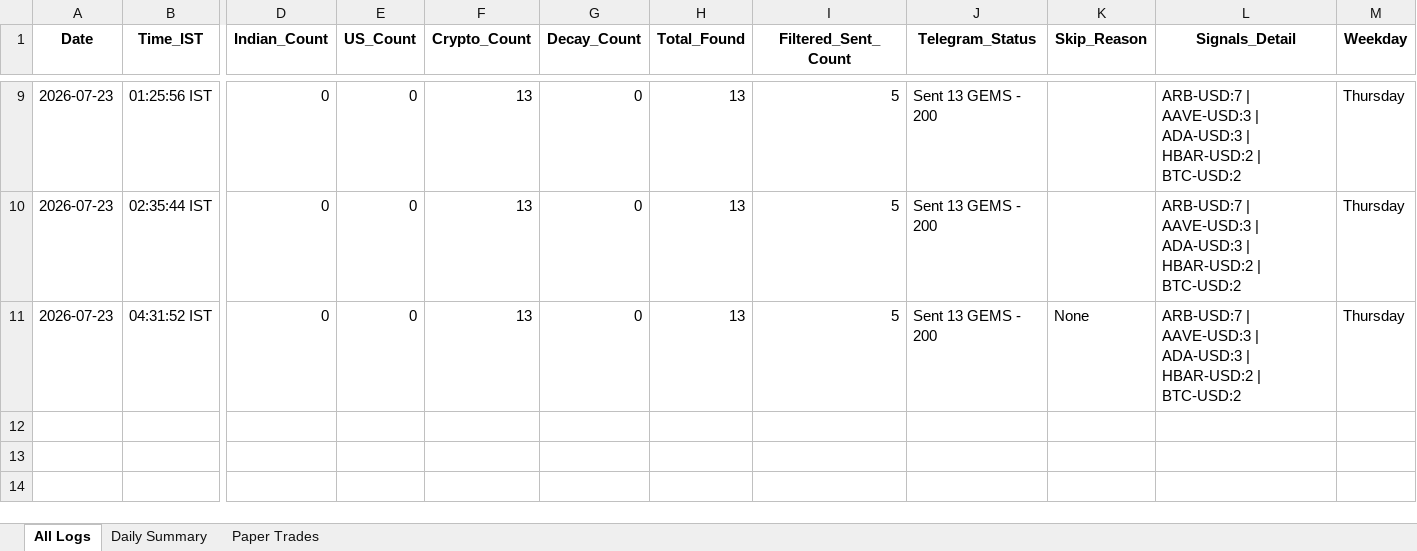
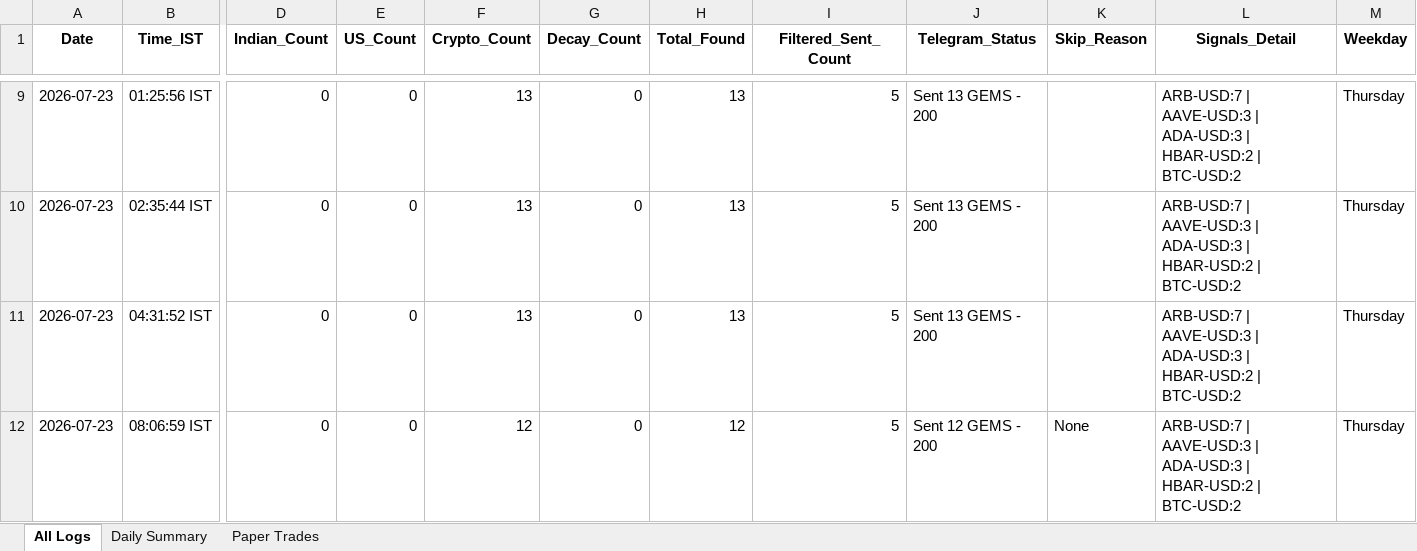
Before and after one commit to thokfoot/free-4-market-master, an Excel workbook: logs/trade_log.xlsx, sheet All Logs, drawn as a sheet; only a part is shown, gaps mark what is left out; values as stored, in another font and other column widths than the file's, no borders; rows hold the shown columns only; the diff names each change by its address in the sheet, - before the commit and + after, or states it on an @@ line.

```diff
--- a/logs/trade_log.xlsx (sheet All Logs)
+++ b/logs/trade_log.xlsx (sheet All Logs)
-K11 (Skip_Reason): None
+K11 (Skip_Reason): (empty)
+row 12: 2026-07-23 | 08:06:59 IST | 0 | 0 | 12 | 0 | 12 | 5 | Sent 12 GEMS - 200 | None | ARB-USD:7 | AAVE-USD:3 | ADA-USD:3 | HBAR-USD:2 | BTC-USD:2 | Thursday
```
Also changed, not shown: sheet Daily Summary, 1 other file.
